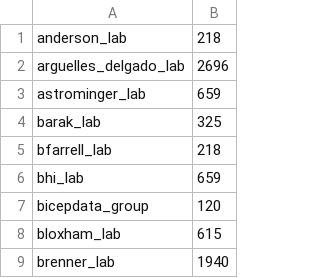
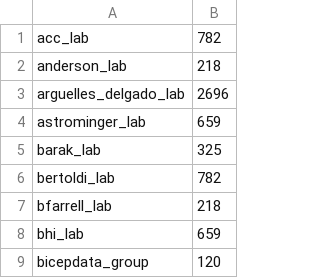
Before and after one commit to fasrc/slurm-scripts, a CSV file: fairshare/cannon/cannon-fairshare-census-7-26-23.csv, drawn as a sheet; only a part is shown; the shorter side is filled out with more unchanged rows; the diff names each change by its address in the sheet, - before the commit and + after, or states it on an @@ line.

Commit message:
Updating acc and bertoldi_lab fairshares.

```diff
--- a/fairshare/cannon/cannon-fairshare-census-7-26-23.csv
+++ b/fairshare/cannon/cannon-fairshare-census-7-26-23.csv
+row 1: acc_lab | 782
+row 6: bertoldi_lab | 782
```
Also changed, not shown: 1 other file.
